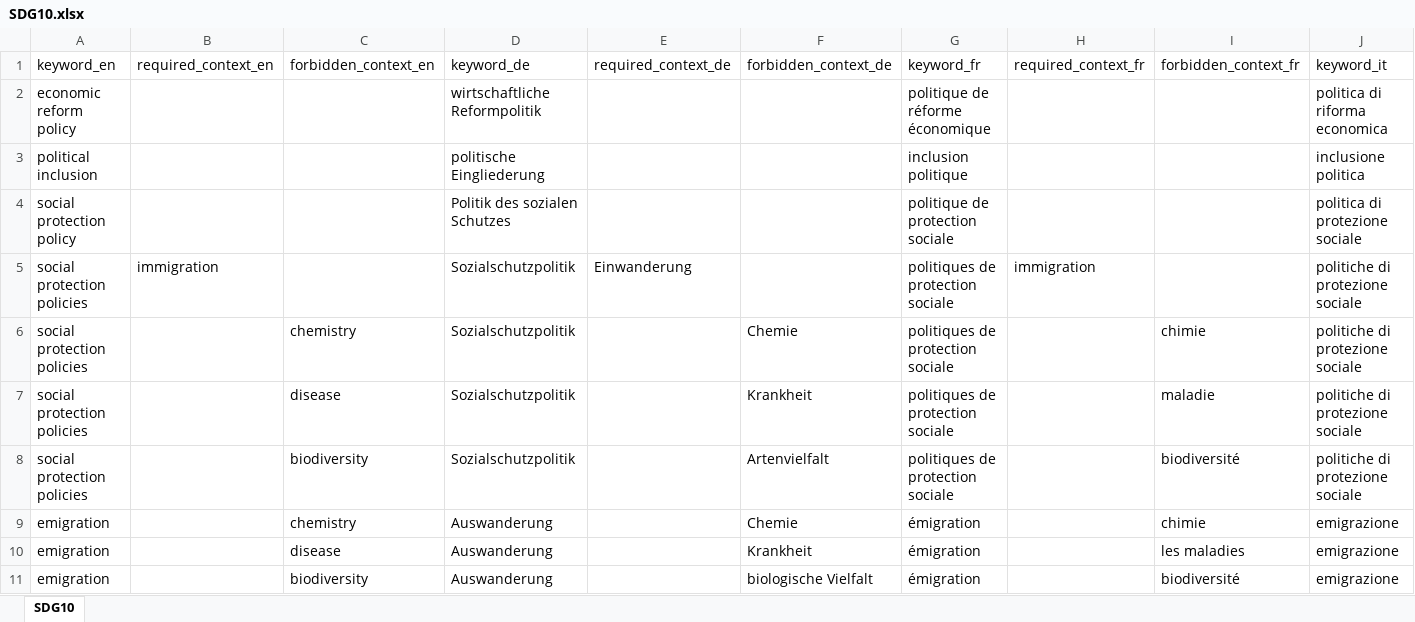
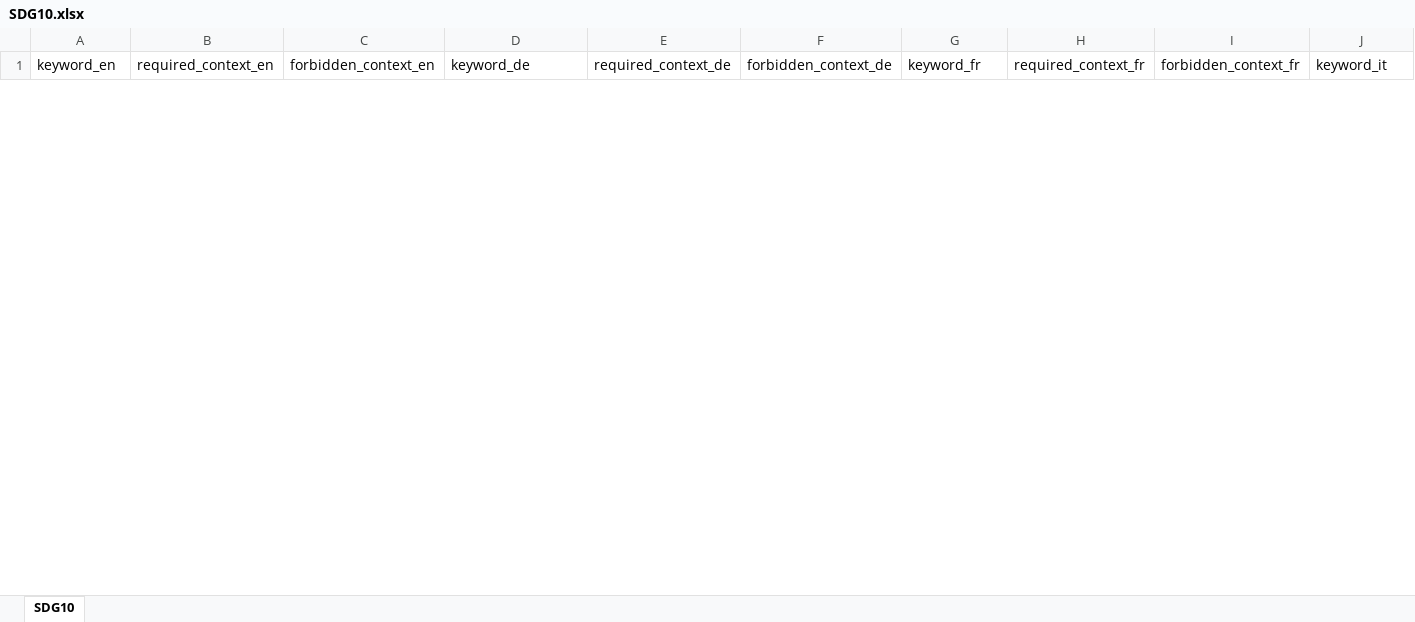
Before and after one commit to sustainability-zhaw/keywords, an Excel workbook: data/sdgs/SDG10.xlsx, sheet SDG10, drawn as a sheet; only a part is shown; values as stored, in another font and other column widths than the file's, no borders; table styles not drawn; removed rows and columns are numbered as before the commit, all else as after; rows hold the shown columns only; the diff covers the shown part only; the diff names each change by its address in the sheet, - before the commit and + after, or states it on an @@ line.

Commit message:
Update SDG10.xlsx

```diff
--- a/data/sdgs/SDG10.xlsx (sheet SDG10)
+++ b/data/sdgs/SDG10.xlsx (sheet SDG10)
-row 2: economic reform policy |  |  | wirtschaftliche Reformpolitik |  |  | politique de réforme économique |  |  | politica di riforma economica
-row 3: political inclusion |  |  | politische Eingliederung |  |  | inclusion politique |  |  | inclusione politica
-row 4: social protection policy |  |  | Politik des sozialen Schutzes |  |  | politique de protection sociale |  |  | politica di protezione sociale
-row 5: social protection policies | immigration |  | Sozialschutzpolitik | Einwanderung |  | politiques de protection sociale | immigration |  | politiche di protezione sociale
-row 6: social protection policies |  | chemistry | Sozialschutzpolitik |  | Chemie | politiques de protection sociale |  | chimie | politiche di protezione sociale
-row 7: social protection policies |  | disease | Sozialschutzpolitik |  | Krankheit | politiques de protection sociale |  | maladie | politiche di protezione sociale
-row 8: social protection policies |  | biodiversity | Sozialschutzpolitik |  | Artenvielfalt | politiques de protection sociale |  | biodiversité | politiche di protezione sociale
-row 9: emigration |  | chemistry | Auswanderung |  | Chemie | émigration |  | chimie | emigrazione
-row 10: emigration |  | disease | Auswanderung |  | Krankheit | émigration |  | les maladies | emigrazione
-row 11: emigration |  | biodiversity | Auswanderung |  | biologische Vielfalt | émigration |  | biodiversité | emigrazione
```
Also changed, not shown: 136 added rows and 17 removed rows elsewhere in this sheet.
